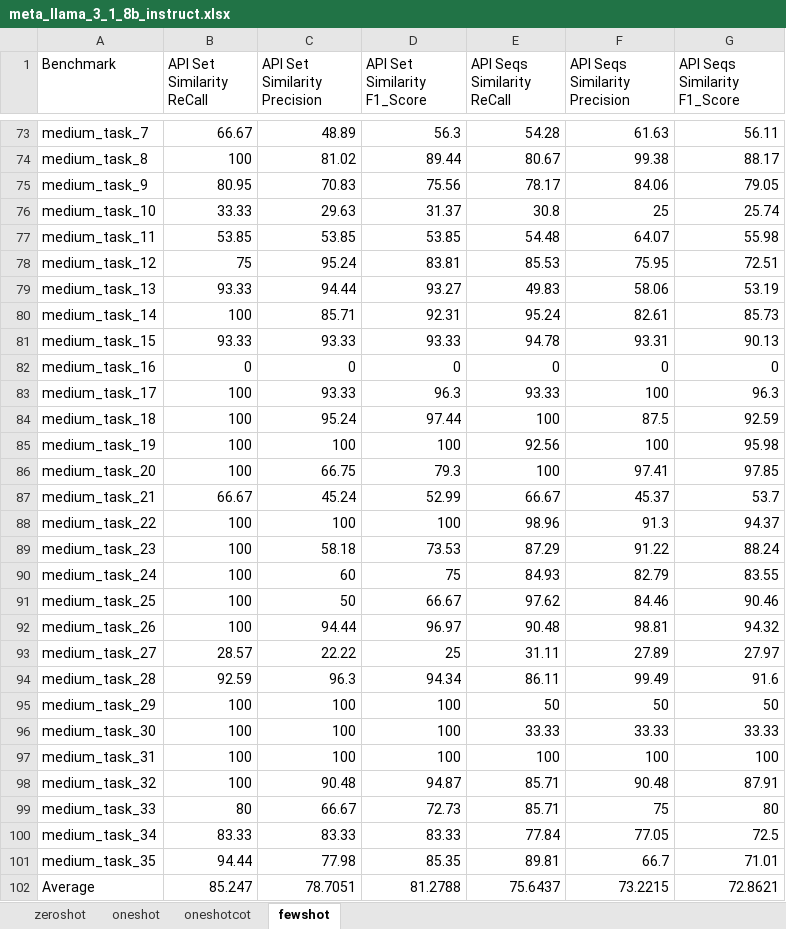
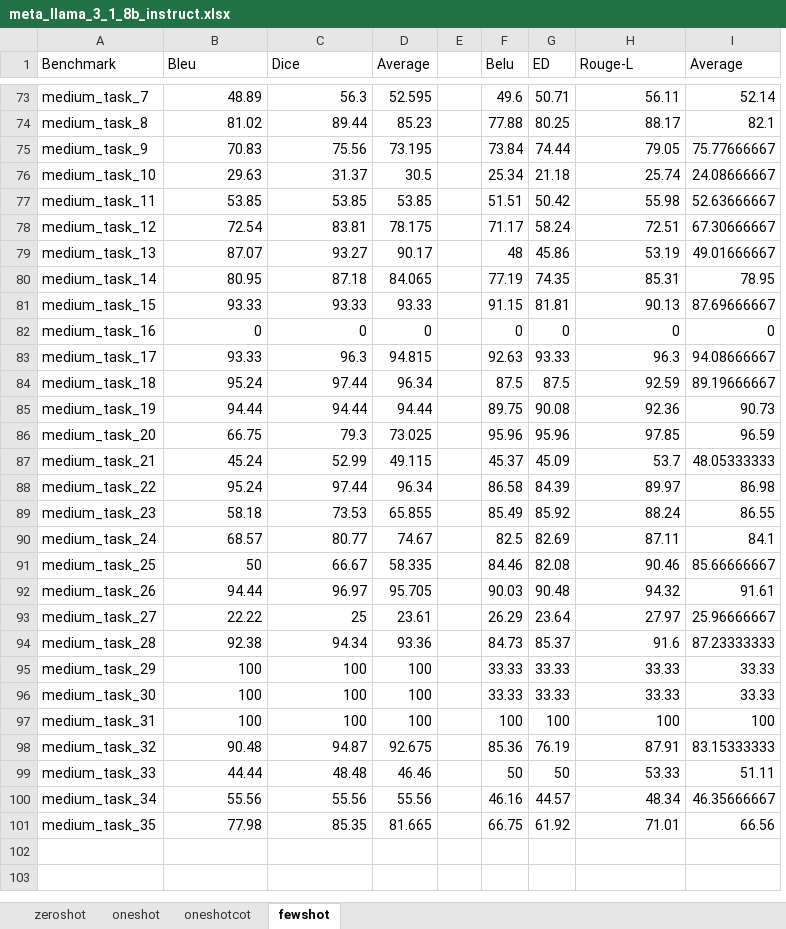
Before and after one commit to DeepEval/DeepEval, an Excel workbook: evaluation/semantic_checking/report/DeepEval/meta_llama_3_1_8b_instruct.xlsx, sheet fewshot, drawn as a sheet; only a part is shown, gaps mark what is left out; values as stored, in another font and other column widths than the file's, no borders; removed rows and columns are numbered as before the commit, all else as after; the diff covers the shown part only; the diff names each change by its address in the sheet, - before the commit and + after, or states it on an @@ line.

```diff
--- a/evaluation/semantic_checking/report/DeepEval/meta_llama_3_1_8b_instruct.xlsx (sheet fewshot)
+++ b/evaluation/semantic_checking/report/DeepEval/meta_llama_3_1_8b_instruct.xlsx (sheet fewshot)
-column B (API Set Similarity ReCall), rows 73-101: 66.67 | 100 | 80.95 | 33.33 | 53.85 | 75 | 93.33 | 100 | 93.33 | 0 | 100 | 100 | 100 | 100 | 66.67 | 100 | 100 | 100 | 100 | 100 | 28.57 | 92.59 | 100 | 100 | 100 | 100 | 80 | 83.33 | 94.44
-column E (API Seqs Similarity ReCall), rows 73-101: 54.28 | 80.67 | 78.17 | 30.8 | 54.48 | 85.53 | 49.83 | 95.24 | 94.78 | 0 | 93.33 | 100 | 92.56 | 100 | 66.67 | 98.96 | 87.29 | 84.93 | 97.62 | 90.48 | 31.11 | 86.11 | 50 | 33.33 | 100 | 85.71 | 85.71 | 77.84 | 89.81
-column F (API Seqs Similarity Precision), rows 73-101: 61.63 | 99.38 | 84.06 | 25 | 64.07 | 75.95 | 58.06 | 82.61 | 93.31 | 0 | 100 | 87.5 | 100 | 97.41 | 45.37 | 91.3 | 91.22 | 82.79 | 84.46 | 98.81 | 27.89 | 99.49 | 50 | 33.33 | 100 | 90.48 | 75 | 77.05 | 66.7
+column D (Average), rows 73-101: 52.595 | 85.23 | 73.195 | 30.5 | 53.85 | 78.175 | 90.17 | 84.065 | 93.33 | 0 | 94.815 | 96.34 | 94.44 | 73.025 | 49.115 | 96.34 | 65.855 | 74.67 | 58.335 | 95.705 | 23.61 | 93.36 | 100 | 100 | 100 | 92.675 | 46.46 | 55.56 | 81.665
+column E, empty
+column F (Belu), rows 73-101: 49.6 | 77.88 | 73.84 | 25.34 | 51.51 | 71.17 | 48 | 77.19 | 91.15 | 0 | 92.63 | 87.5 | 89.75 | 95.96 | 45.37 | 86.58 | 85.49 | 82.5 | 84.46 | 90.03 | 26.29 | 84.73 | 33.33 | 33.33 | 100 | 85.36 | 50 | 46.16 | 66.75
+column G (ED), rows 73-101: 50.71 | 80.25 | 74.44 | 21.18 | 50.42 | 58.24 | 45.86 | 74.35 | 81.81 | 0 | 93.33 | 87.5 | 90.08 | 95.96 | 45.09 | 84.39 | 85.92 | 82.69 | 82.08 | 90.48 | 23.64 | 85.37 | 33.33 | 33.33 | 100 | 76.19 | 50 | 44.57 | 61.92
+column I (Average), rows 73-101: 52.14 | 82.1 | 75.77666667 | 24.08666667 | 52.63666667 | 67.30666667 | 49.01666667 | 78.95 | 87.69666667 | 0 | 94.08666667 | 89.19666667 | 90.73 | 96.59 | 48.05333333 | 86.98 | 86.55 | 84.1 | 85.66666667 | 91.61 | 25.96666667 | 87.23333333 | 33.33 | 33.33 | 100 | 83.15333333 | 51.11 | 46.35666667 | 66.56
-B1: API Set Similarity Precision
+B1: Bleu
-C1: API Set Similarity F1_Score
+C1: Dice
-H1: API Seqs Similarity F1_Score
+H1: Rouge-L
-B78 (Bleu): 95.24
+B78 (Bleu): 72.54
-B79 (Bleu): 94.44
+B79 (Bleu): 87.07
-B80 (Bleu): 85.71
+B80 (Bleu): 80.95
-C80 (Dice): 92.31
+C80 (Dice): 87.18
-H80 (Rouge-L): 85.73
+H80 (Rouge-L): 85.31
-B85 (Bleu): 100
+B85 (Bleu): 94.44
-C85 (Dice): 100
+C85 (Dice): 94.44
-H85 (Rouge-L): 95.98
+H85 (Rouge-L): 92.36
-B88 (Bleu): 100
+B88 (Bleu): 95.24
-C88 (Dice): 100
+C88 (Dice): 97.44
-H88 (Rouge-L): 94.37
+H88 (Rouge-L): 89.97
-B90 (Bleu): 60
+B90 (Bleu): 68.57
-C90 (Dice): 75
+C90 (Dice): 80.77
-H90 (Rouge-L): 83.55
+H90 (Rouge-L): 87.11
-B94 (Bleu): 96.3
+B94 (Bleu): 92.38
-H95 (Rouge-L): 50
+H95 (Rouge-L): 33.33
-B99 (Bleu): 66.67
+B99 (Bleu): 44.44
-C99 (Dice): 72.73
+C99 (Dice): 48.48
-H99 (Rouge-L): 80
+H99 (Rouge-L): 53.33
-B100 (Bleu): 83.33
+B100 (Bleu): 55.56
-C100 (Dice): 83.33
+C100 (Dice): 55.56
-H100 (Rouge-L): 72.5
+H100 (Rouge-L): 48.34
-row 102: Average | 85.247 | 78.7051 | 81.2788 | 75.6437 | 73.2215 | 72.8621
```
Also changed, not shown: 37 edited cells elsewhere in this sheet, sheet zeroshot, sheet oneshot, sheet oneshotcot, evaluation/semantic_checking/report/DeepEval/codegemma_7b_it.xlsx, evaluation/semantic_checking/report/DeepEval/codellama_7b_instruct_hf.xlsx, 7 other files.
